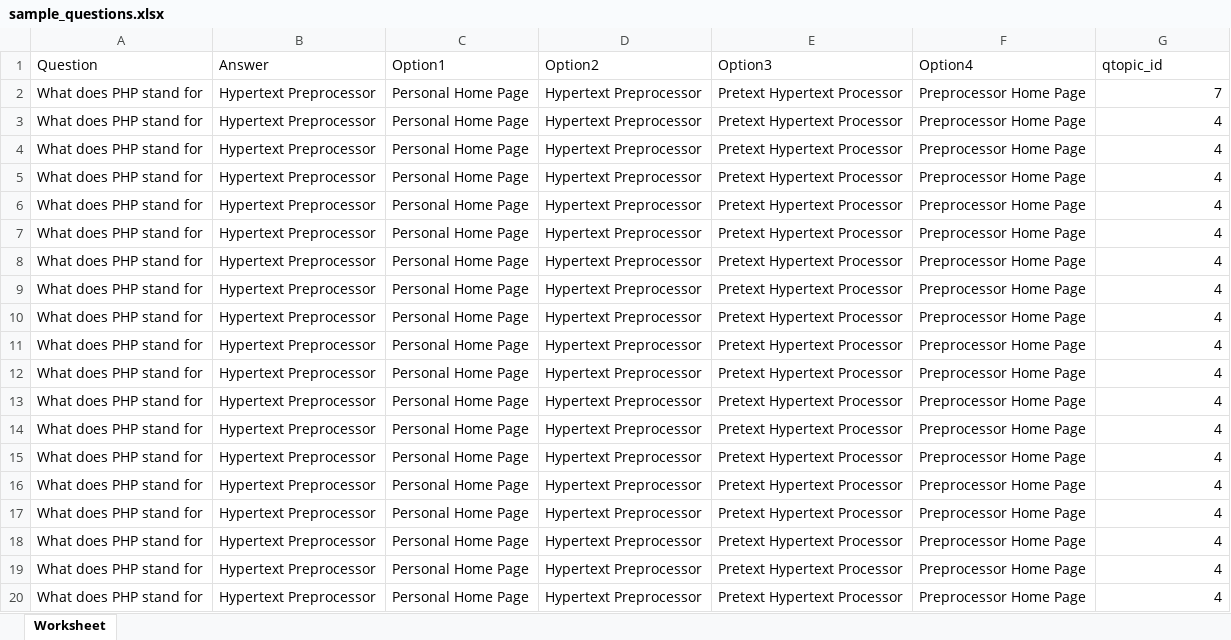
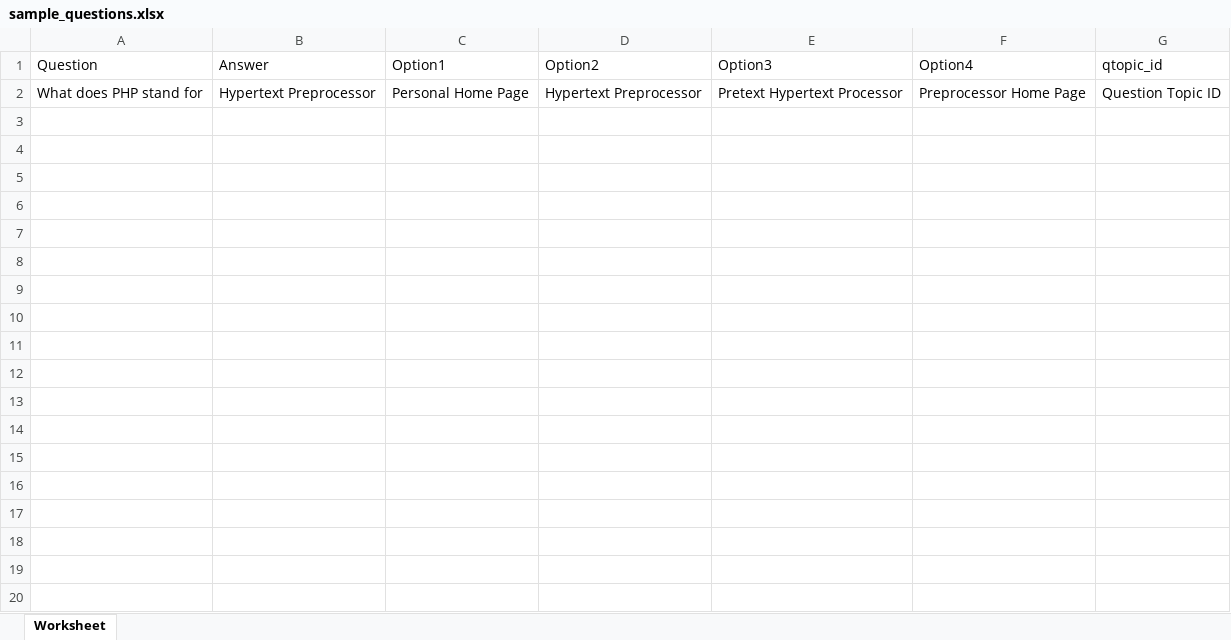
Before and after one commit to shafikcmt/laravel-learning-management-system, an Excel workbook: public/file/sample_questions.xlsx, sheet Worksheet, drawn as a sheet; only a part is shown; values as stored, in another font and other column widths than the file's, no borders; the diff covers the shown part only; the diff names each change by its address in the sheet, - before the commit and + after, or states it on an @@ line.

Commit message:
Student and Questions Export

```diff
--- a/public/file/sample_questions.xlsx (sheet Worksheet)
+++ b/public/file/sample_questions.xlsx (sheet Worksheet)
-G2 (qtopic_id): 7
+G2 (qtopic_id): Question Topic ID
-row 3: What does PHP stand for | Hypertext Preprocessor | Personal Home Page | Hypertext Preprocessor | Pretext Hypertext Processor | Preprocessor Home Page | 4
-row 4: What does PHP stand for | Hypertext Preprocessor | Personal Home Page | Hypertext Preprocessor | Pretext Hypertext Processor | Preprocessor Home Page | 4
-row 5: What does PHP stand for | Hypertext Preprocessor | Personal Home Page | Hypertext Preprocessor | Pretext Hypertext Processor | Preprocessor Home Page | 4
-row 6: What does PHP stand for | Hypertext Preprocessor | Personal Home Page | Hypertext Preprocessor | Pretext Hypertext Processor | Preprocessor Home Page | 4
-row 7: What does PHP stand for | Hypertext Preprocessor | Personal Home Page | Hypertext Preprocessor | Pretext Hypertext Processor | Preprocessor Home Page | 4
-row 8: What does PHP stand for | Hypertext Preprocessor | Personal Home Page | Hypertext Preprocessor | Pretext Hypertext Processor | Preprocessor Home Page | 4
-row 9: What does PHP stand for | Hypertext Preprocessor | Personal Home Page | Hypertext Preprocessor | Pretext Hypertext Processor | Preprocessor Home Page | 4
-row 10: What does PHP stand for | Hypertext Preprocessor | Personal Home Page | Hypertext Preprocessor | Pretext Hypertext Processor | Preprocessor Home Page | 4
-row 11: What does PHP stand for | Hypertext Preprocessor | Personal Home Page | Hypertext Preprocessor | Pretext Hypertext Processor | Preprocessor Home Page | 4
-row 12: What does PHP stand for | Hypertext Preprocessor | Personal Home Page | Hypertext Preprocessor | Pretext Hypertext Processor | Preprocessor Home Page | 4
-row 13: What does PHP stand for | Hypertext Preprocessor | Personal Home Page | Hypertext Preprocessor | Pretext Hypertext Processor | Preprocessor Home Page | 4
-row 14: What does PHP stand for | Hypertext Preprocessor | Personal Home Page | Hypertext Preprocessor | Pretext Hypertext Processor | Preprocessor Home Page | 4
-row 15: What does PHP stand for | Hypertext Preprocessor | Personal Home Page | Hypertext Preprocessor | Pretext Hypertext Processor | Preprocessor Home Page | 4
-row 16: What does PHP stand for | Hypertext Preprocessor | Personal Home Page | Hypertext Preprocessor | Pretext Hypertext Processor | Preprocessor Home Page | 4
-row 17: What does PHP stand for | Hypertext Preprocessor | Personal Home Page | Hypertext Preprocessor | Pretext Hypertext Processor | Preprocessor Home Page | 4
-row 18: What does PHP stand for | Hypertext Preprocessor | Personal Home Page | Hypertext Preprocessor | Pretext Hypertext Processor | Preprocessor Home Page | 4
-row 19: What does PHP stand for | Hypertext Preprocessor | Personal Home Page | Hypertext Preprocessor | Pretext Hypertext Processor | Preprocessor Home Page | 4
-row 20: What does PHP stand for | Hypertext Preprocessor | Personal Home Page | Hypertext Preprocessor | Pretext Hypertext Processor | Preprocessor Home Page | 4
```
Also changed, not shown: 29 removed rows elsewhere in this sheet, public/file/Studentlist.xlsx, 17 other files.
